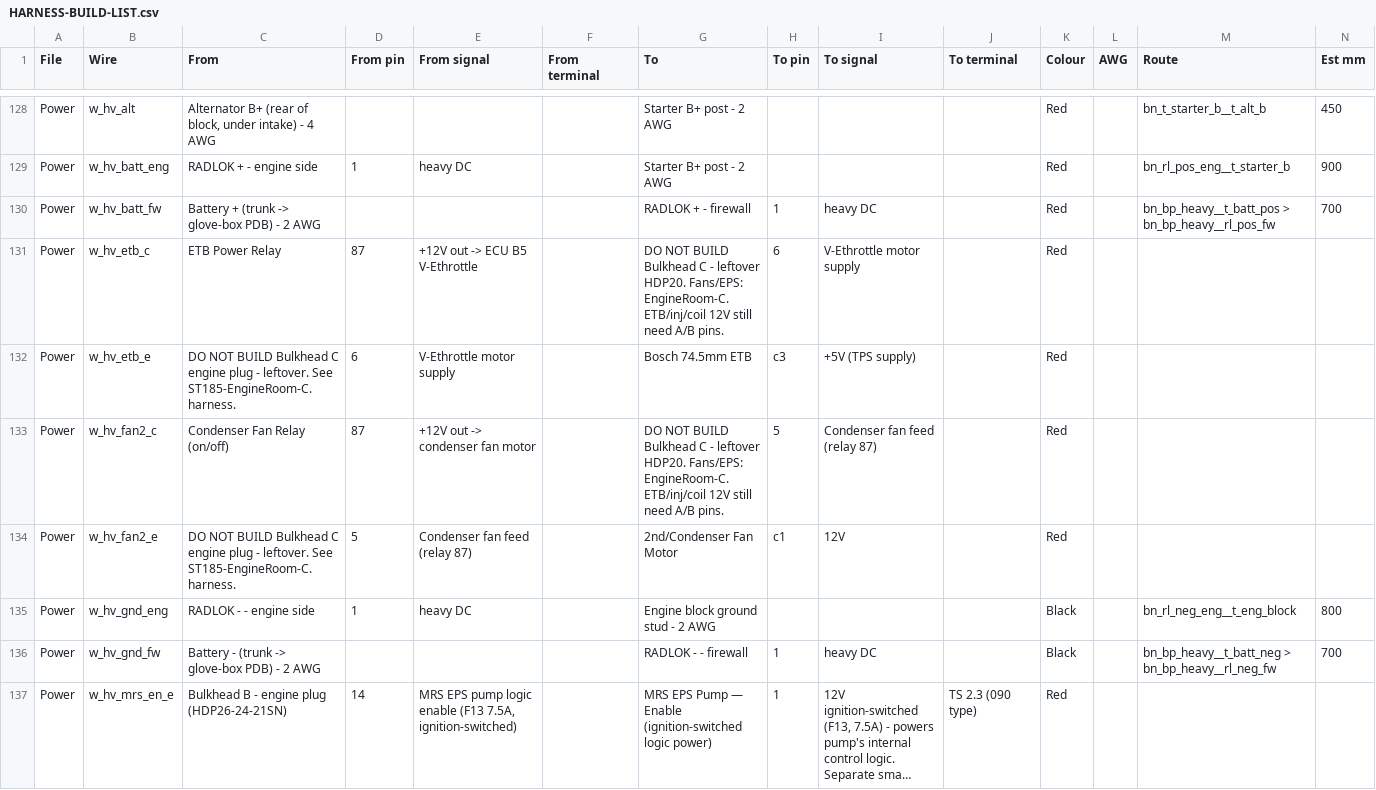
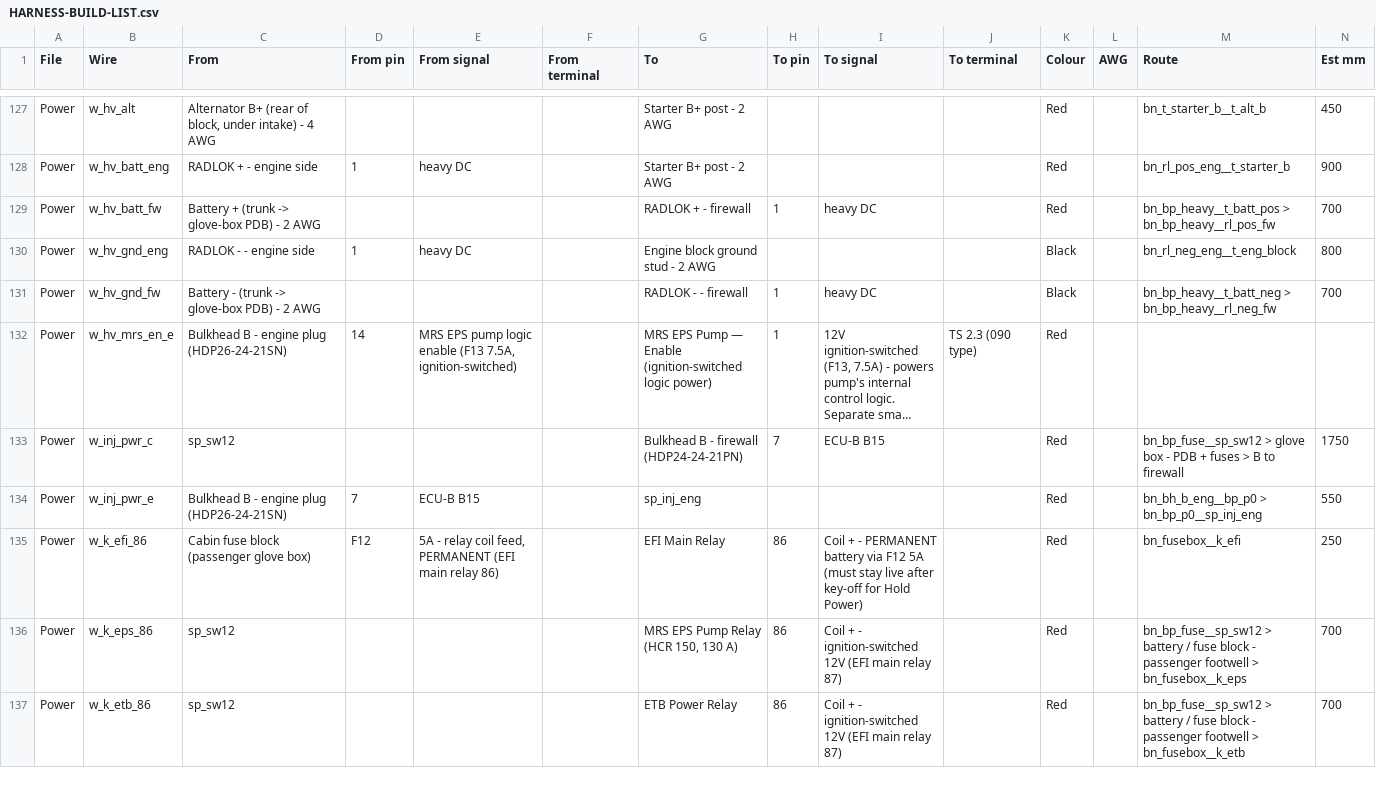
Before and after one commit to living-relation/st185-link-ecu-config, a CSV file: docs/harness/HARNESS-BUILD-LIST.csv, drawn as a sheet; only a part is shown, gaps mark what is left out; the shorter side is filled out with more unchanged rows; long unchanged cells end in …; rows hold the shown columns only; the diff covers the shown part only; the diff names each change by its address in the sheet, - before the commit and + after, or states it on an @@ line.

Commit message:
Pass A: mark audit complete, regen BOM faces, crown pin-graph CSV
WIRING-AUDIT records Pass A done on pass-a-bh-c-delete-locks. Regenerate
HARNESS-BUILD-LIST and NEED-TO-BUY from harness crown. Commit
ecu_pin_graph.csv from the st185-audit draft (after Pass A).

```diff
--- a/docs/harness/HARNESS-BUILD-LIST.csv
+++ b/docs/harness/HARNESS-BUILD-LIST.csv
-row 131: Power | w_hv_etb_c | ETB Power Relay | 87 | +12V out -> ECU B5 V-Ethrottle |  | DO NOT BUILD Bulkhead C - leftover HDP20. Fans/EPS: EngineRoom-C. ETB/inj/coil 12V still need A/B pins. | 6 | V-Ethrottle motor supply |  | Red
-row 132: Power | w_hv_etb_e | DO NOT BUILD Bulkhead C engine plug - leftover. See ST185-EngineRoom-C.harness. | 6 | V-Ethrottle motor supply |  | Bosch 74.5mm ETB | c3 | +5V (TPS supply) |  | Red
-row 133: Power | w_hv_fan2_c | Condenser Fan Relay (on/off) | 87 | +12V out -> condenser fan motor |  | DO NOT BUILD Bulkhead C - leftover HDP20. Fans/EPS: EngineRoom-C. ETB/inj/coil 12V still need A/B pins. | 5 | Condenser fan feed (relay 87) |  | Red
-row 134: Power | w_hv_fan2_e | DO NOT BUILD Bulkhead C engine plug - leftover. See ST185-EngineRoom-C.harness. | 5 | Condenser fan feed (relay 87) |  | 2nd/Condenser Fan Motor | c1 | 12V |  | Red
```
Also changed, not shown: 4 removed rows and 24 edited cells elsewhere in this file, 3 other files.
